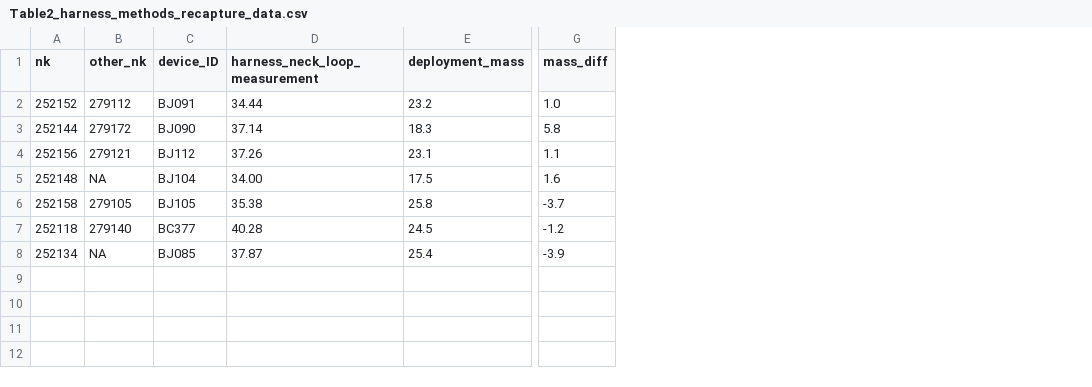
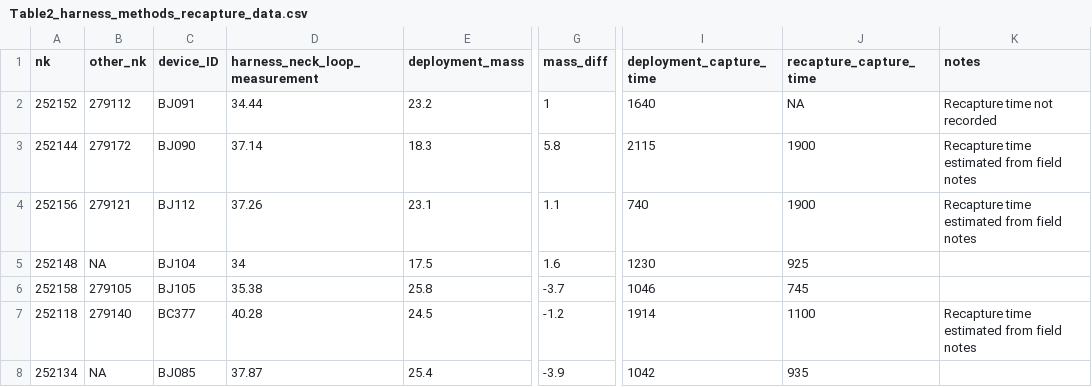
Before and after one commit to jlwilliamson/Hummingbird_Harness_Methods, a CSV file: 0_raw_data/Table2_harness_methods_recapture_data.csv, drawn as a sheet; only a part is shown, gaps mark what is left out; the diff names each change by its address in the sheet, - before the commit and + after, or states it on an @@ line.

```diff
--- a/0_raw_data/Table2_harness_methods_recapture_data.csv
+++ b/0_raw_data/Table2_harness_methods_recapture_data.csv
+column I (deployment_capture_time), rows 2-8: 1640 | 2115 | 740 | 1230 | 1046 | 1914 | 1042
+column J (recapture_capture_time), rows 2-8: NA | 1900 | 1900 | 925 | 745 | 1100 | 935
+column K (notes), rows 2-7: Recapture time not recorded | Recapture time estimated from field notes | Recapture time estimated from field notes |  |  | Recapture time estimated from field notes
-G2 (mass_diff): 1.0
+G2 (mass_diff): 1
-D5 (harness_neck_loop_measurement): 34.00
+D5 (harness_neck_loop_measurement): 34
```
Also changed, not shown: 0_raw_data/Table2_harness_methods_recapture_data_reshape.csv, 1 other file.
